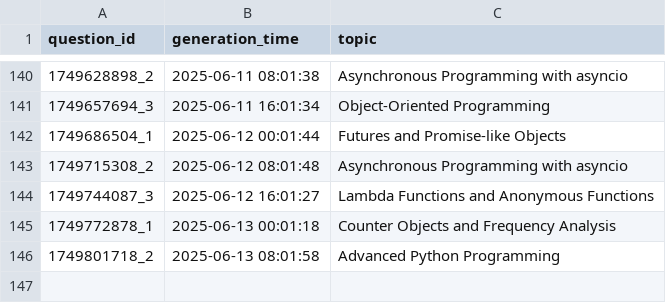
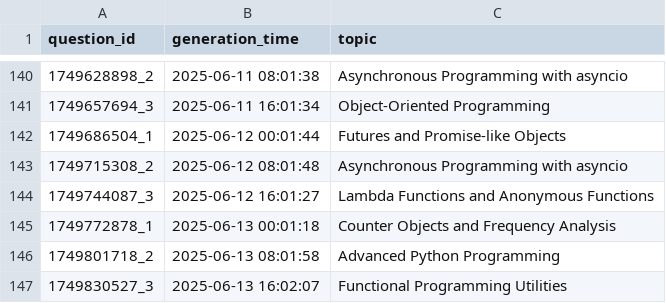
Before and after one commit to AbyTob/python-daily-quiz, a CSV file: resources/metadata_info.csv, drawn as a sheet; only a part is shown, gaps mark what is left out.

```diff
--- a/resources/metadata_info.csv
+++ b/resources/metadata_info.csv
@@ -146 +146,2 @@
 "1749801718_2";"2025-06-13 08:01:58";"Advanced Python Programming"
+"1749830527_3";"2025-06-13 16:02:07";"Functional Programming Utilities"
```
Also changed, not shown: resources/python_quiz.csv, 2 other files.
